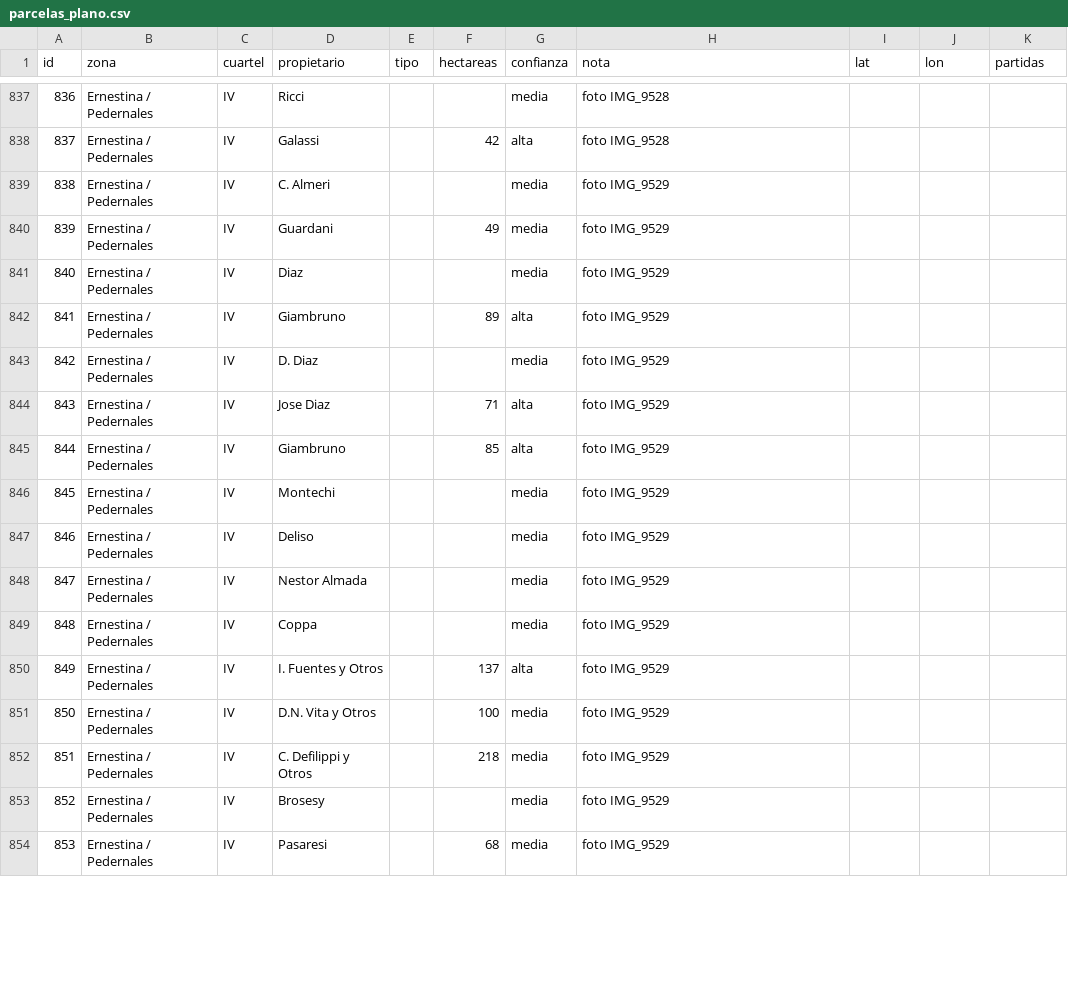
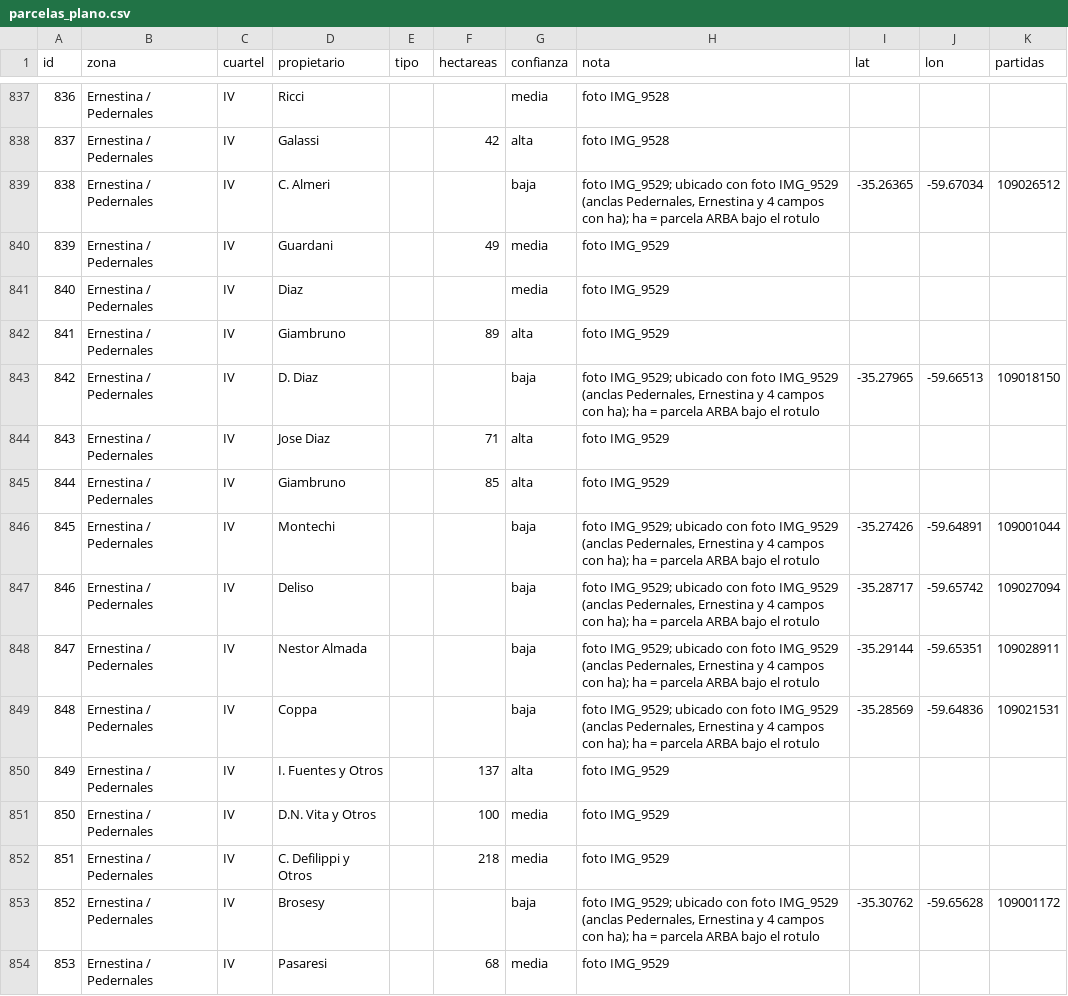
Before and after one commit to JULIOCESARMARZILIO/python-cruces_rutas_bsas.py, a CSV file: datos/parcelas_plano.csv, drawn as a sheet; only a part is shown, gaps mark what is left out; the diff covers the shown part only.

```diff
--- a/datos/parcelas_plano.csv
+++ b/datos/parcelas_plano.csv
@@ -838,3 +838,3 @@ id,zona,cuartel,propietario,tipo,hectareas,confianza,nota,lat,lon,partidas
 837,Ernestina / Pedernales,IV,Galassi,,42,alta,foto IMG_9528,,,
-838,Ernestina / Pedernales,IV,C. Almeri,,,media,foto IMG_9529,,,
+838,Ernestina / Pedernales,IV,C. Almeri,,,baja,"foto IMG_9529; ubicado con foto IMG_9529 (anclas Pedernales, Ernestina y 4 campos con ha); ha = parcela ARBA bajo el rotulo",-35.26365,-59.67034,109026512
 839,Ernestina / Pedernales,IV,Guardani,,49,media,foto IMG_9529,,,
@@ -842,9 +842,9 @@ id,zona,cuartel,propietario,tipo,hectareas,confianza,nota,lat,lon,partidas
 841,Ernestina / Pedernales,IV,Giambruno,,89,alta,foto IMG_9529,,,
-842,Ernestina / Pedernales,IV,D. Diaz,,,media,foto IMG_9529,,,
+842,Ernestina / Pedernales,IV,D. Diaz,,,baja,"foto IMG_9529; ubicado con foto IMG_9529 (anclas Pedernales, Ernestina y 4 campos con ha); ha = parcela ARBA bajo el rotulo",-35.27965,-59.66513,109018150
 843,Ernestina / Pedernales,IV,Jose Diaz,,71,alta,foto IMG_9529,,,
 844,Ernestina / Pedernales,IV,Giambruno,,85,alta,foto IMG_9529,,,
-845,Ernestina / Pedernales,IV,Montechi,,,media,foto IMG_9529,,,
-846,Ernestina / Pedernales,IV,Deliso,,,media,foto IMG_9529,,,
-847,Ernestina / Pedernales,IV,Nestor Almada,,,media,foto IMG_9529,,,
-848,Ernestina / Pedernales,IV,Coppa,,,media,foto IMG_9529,,,
+845,Ernestina / Pedernales,IV,Montechi,,,baja,"foto IMG_9529; ubicado con foto IMG_9529 (anclas Pedernales, Ernestina y 4 campos con ha); ha = parcela ARBA bajo el rotulo",-35.27426,-59.64891,109001044
+846,Ernestina / Pedernales,IV,Deliso,,,baja,"foto IMG_9529; ubicado con foto IMG_9529 (anclas Pedernales, Ernestina y 4 campos con ha); ha = parcela ARBA bajo el rotulo",-35.28717,-59.65742,109027094
+847,Ernestina / Pedernales,IV,Nestor Almada,,,baja,"foto IMG_9529; ubicado con foto IMG_9529 (anclas Pedernales, Ernestina y 4 campos con ha); ha = parcela ARBA bajo el rotulo",-35.29144,-59.65351,109028911
+848,Ernestina / Pedernales,IV,Coppa,,,baja,"foto IMG_9529; ubicado con foto IMG_9529 (anclas Pedernales, Ernestina y 4 campos con ha); ha = parcela ARBA bajo el rotulo",-35.28569,-59.64836,109021531
 849,Ernestina / Pedernales,IV,I. Fuentes y Otros,,137,alta,foto IMG_9529,,,
@@ -852,3 +852,3 @@ id,zona,cuartel,propietario,tipo,hectareas,confianza,nota,lat,lon,partidas
 851,Ernestina / Pedernales,IV,C. Defilippi y Otros,,218,media,foto IMG_9529,,,
-852,Ernestina / Pedernales,IV,Brosesy,,,media,foto IMG_9529,,,
+852,Ernestina / Pedernales,IV,Brosesy,,,baja,"foto IMG_9529; ubicado con foto IMG_9529 (anclas Pedernales, Ernestina y 4 campos con ha); ha = parcela ARBA bajo el rotulo",-35.30762,-59.65628,109001172
 853,Ernestina / Pedernales,IV,Pasaresi,,68,media,foto IMG_9529,,,
```
Also changed, not shown: 90 edited cells elsewhere in this file.
